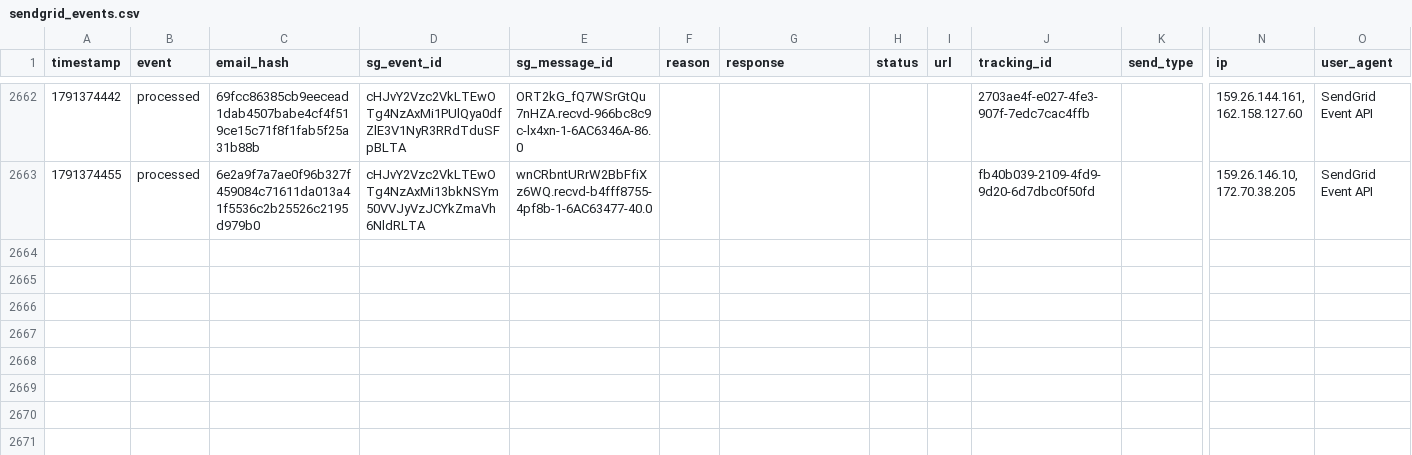
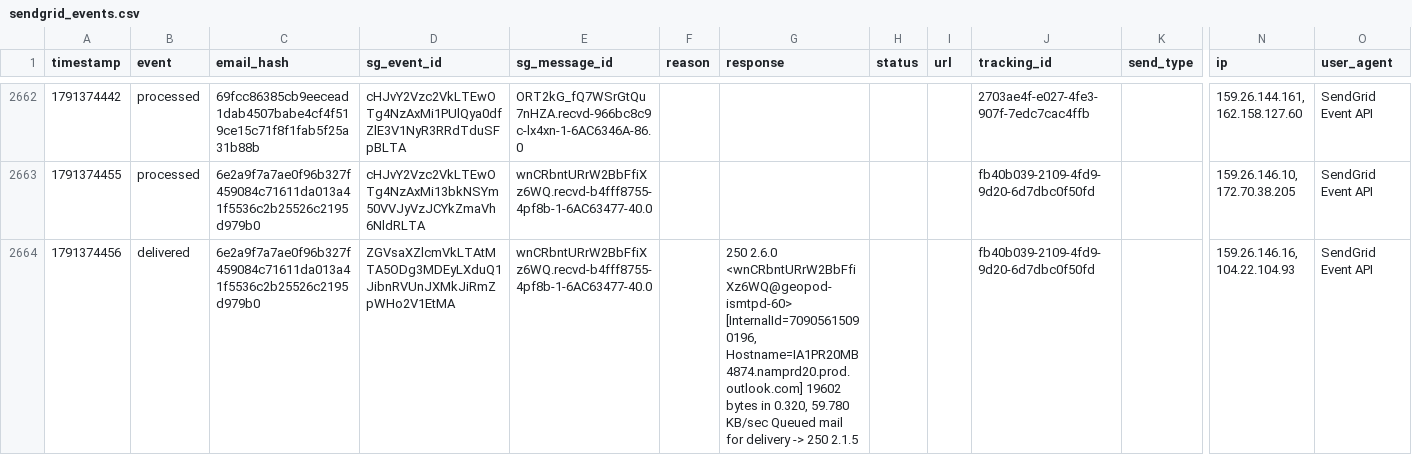
Before and after one commit to anandakeyclub-ops/permitmap-tracker, a CSV file: sendgrid_events.csv, drawn as a sheet; only a part is shown, gaps mark what is left out; rows hold the shown columns only; the diff names each change by its address in the sheet, - before the commit and + after, or states it on an @@ line.

Commit message:
tracking update 2026-10-07 12:01:12

```diff
--- a/sendgrid_events.csv
+++ b/sendgrid_events.csv
+row 2664: 1791374456 | delivered | 6e2a9f7a7ae0f96b327f459084c71611da013a41f5536c2b25526c2195d979b0 | ZGVsaXZlcmVkLTAtMTA5ODg3MDEyLXduQ1JibnRVUnJXMkJiRmZpWHo2V1EtMA | wnCRbntURrW2BbFfiXz6WQ.recvd-b4fff8755-4pf8b-1-6AC63477-40.0 |  | 250 2.6.0 <wnCRbntURrW2BbFfiXz6WQ@geopod-ismtpd-60> [InternalId=70905615090196, Hostname=IA1PR20MB4874.namprd20.prod.outlook.com] 19602 bytes in 0.320, 59.780 KB/sec Queued mail for delivery -> 250 2.1.5 |  |  | fb40b039-2109-4fd9-9d20-6d7dbc0f50fd |  | 159.26.146.16, 104.22.104.93 | SendGrid Event API
```
